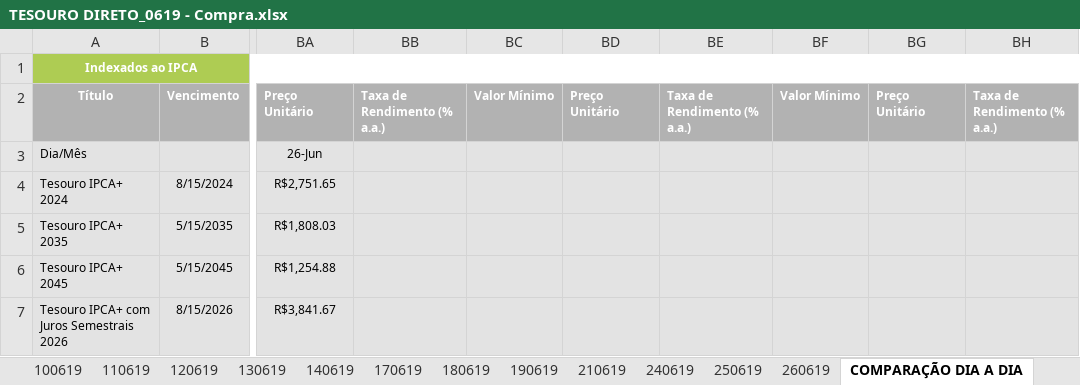
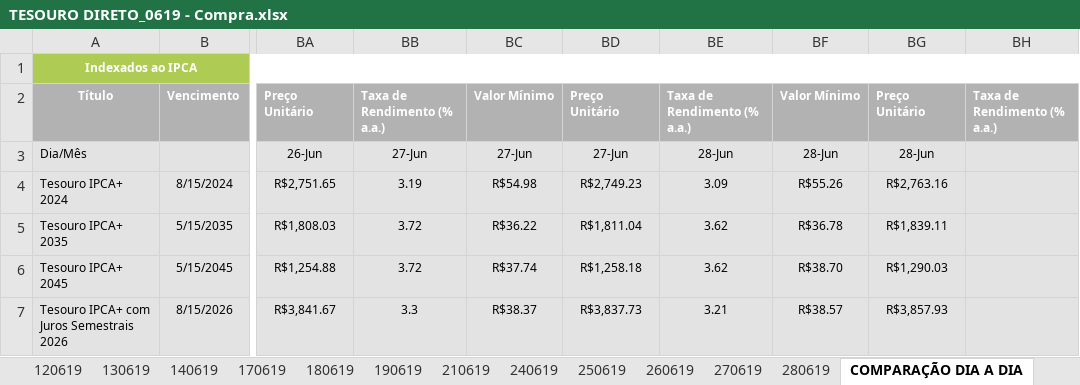
Before and after one commit to azevedols/tesourodireto, an Excel workbook: TESOURO DIRETO_0619 - Compra.xlsx, sheet COMPARAÇÃO DIA A DIA, drawn as a sheet; only a part is shown, gaps mark what is left out; values as stored, in another font and other column widths than the file's, no borders; charts and pictures not drawn; the diff covers the shown part only; the diff names each change by its address in the sheet, - before the commit and + after, or states it on an @@ line.

```diff
--- a/TESOURO DIRETO_0619 - Compra.xlsx (sheet COMPARAÇÃO DIA A DIA)
+++ b/TESOURO DIRETO_0619 - Compra.xlsx (sheet COMPARAÇÃO DIA A DIA)
+sheet tab: 270619
+sheet tab: 280619
-BB3: (empty)
+BB3: 27-Jun
-BC3: (empty)
+BC3: 27-Jun
-BD3: (empty)
+BD3: 27-Jun
-BE3: (empty)
+BE3: 28-Jun
-BF3: (empty)
+BF3: 28-Jun
-BG3: (empty)
+BG3: 28-Jun
-BB4: (empty)
+BB4: 3.19
-BC4: (empty)
+BC4: R$54.98
-BD4: (empty)
+BD4: R$2,749.23
-BE4: (empty)
+BE4: 3.09
-BF4: (empty)
+BF4: R$55.26
-BG4: (empty)
+BG4: R$2,763.16
-BB5:BB6: (empty)
+BB5:BB6: 3.72
-BC5: (empty)
+BC5: R$36.22
-BD5: (empty)
+BD5: R$1,811.04
-BE5:BE6: (empty)
+BE5:BE6: 3.62
-BF5: (empty)
+BF5: R$36.78
-BG5: (empty)
+BG5: R$1,839.11
-BC6: (empty)
+BC6: R$37.74
-BD6: (empty)
+BD6: R$1,258.18
-BF6: (empty)
+BF6: R$38.70
-BG6: (empty)
+BG6: R$1,290.03
-BB7: (empty)
+BB7: 3.3
-BC7: (empty)
+BC7: R$38.37
-BD7: (empty)
+BD7: R$3,837.73
-BE7: (empty)
+BE7: 3.21
-BF7: (empty)
+BF7: R$38.57
-BG7: (empty)
+BG7: R$3,857.93
```
Also changed, not shown: 42 edited cells elsewhere in this sheet, sheet TESOURO IPCA JUROS SEMESTRAIS, sheet TESOURO IPCA, sheet TESOURO PREFIXADOS, sheet TESOURO SELIC, charts or pictures, TESOURO DIRETO_0619 - Venda.xlsx, TITULO COMPRADO - LIVIO - 0619.xlsx.
